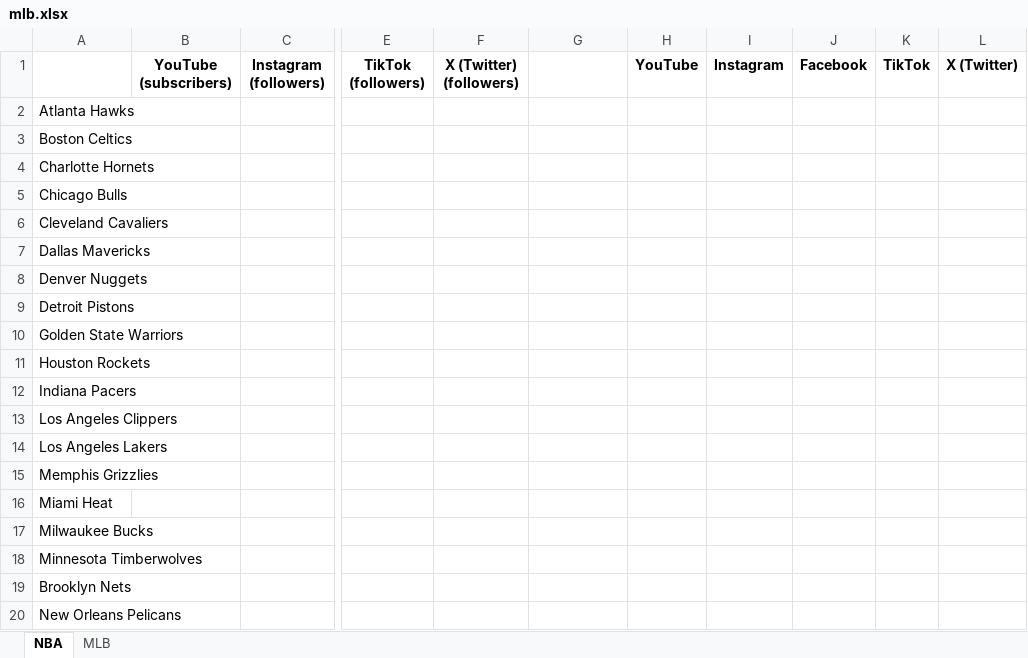
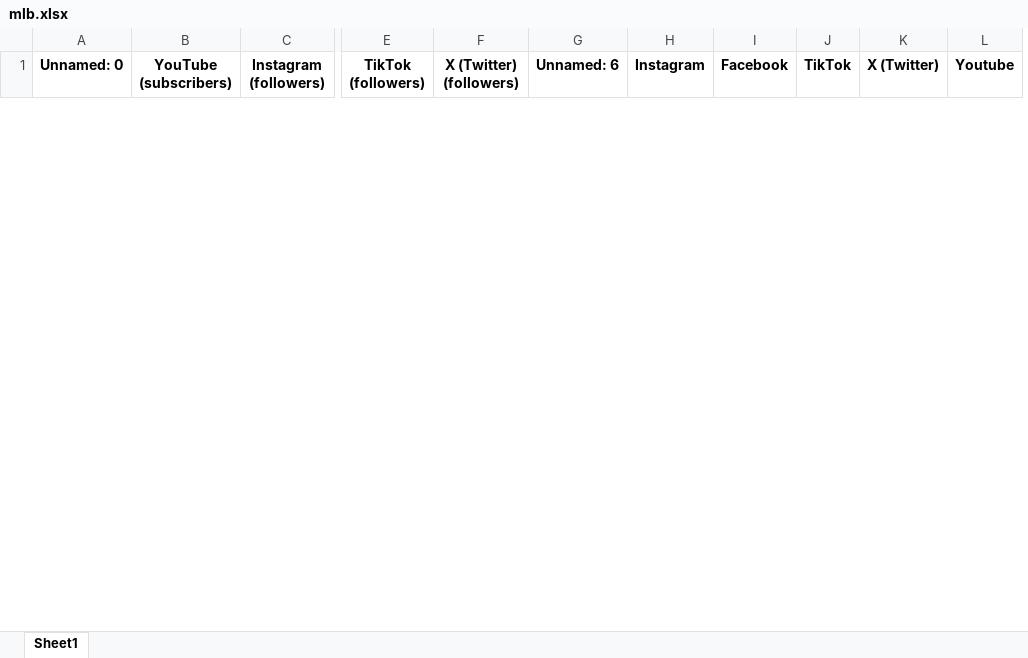
Before and after one commit to kiroraynes/nba_socmed_data, an Excel workbook: mlb.xlsx, sheet Sheet1, drawn as a sheet; only a part is shown, gaps mark what is left out; values as stored, in another font and other column widths than the file's, no borders; removed rows and columns are numbered as before the commit, all else as after; rows hold the shown columns only; the diff covers the shown part only; the diff names each change by its address in the sheet, - before the commit and + after, or states it on an @@ line.

```diff
--- a/mlb.xlsx (sheet Sheet1)
+++ b/mlb.xlsx (sheet Sheet1)
-sheet tab: NBA
+sheet tab: Sheet1
-sheet tab: MLB
-column H (YouTube), empty
+column L (Youtube), empty
-A1: (empty)
+A1: Unnamed: 0
-G1: (empty)
+G1: Unnamed: 6
-row 2: Atlanta Hawks
-row 3: Boston Celtics
-row 4: Charlotte Hornets
-row 5: Chicago Bulls
-row 6: Cleveland Cavaliers
-row 7: Dallas Mavericks
-row 8: Denver Nuggets
-row 9: Detroit Pistons
-row 10: Golden State Warriors
-row 11: Houston Rockets
-row 12: Indiana Pacers
-row 13: Los Angeles Clippers
-row 14: Los Angeles Lakers
-row 15: Memphis Grizzlies
-row 16: Miami Heat
-row 17: Milwaukee Bucks
-row 18: Minnesota Timberwolves
-row 19: Brooklyn Nets
-row 20: New Orleans Pelicans
```
Also changed, not shown: 30 added rows and 11 removed rows elsewhere in this sheet, 5 other files.
